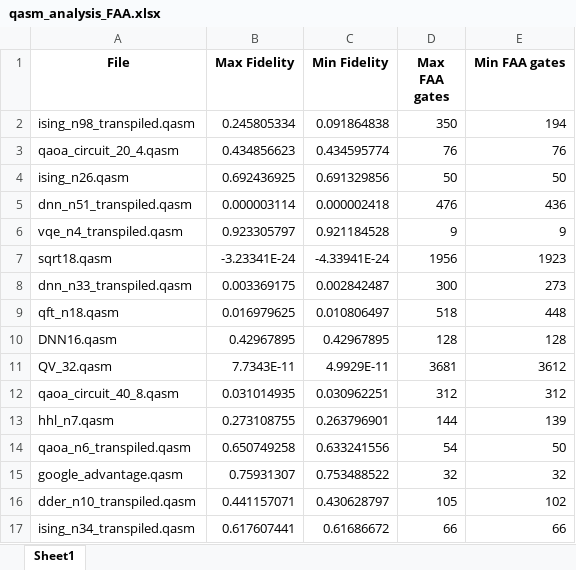
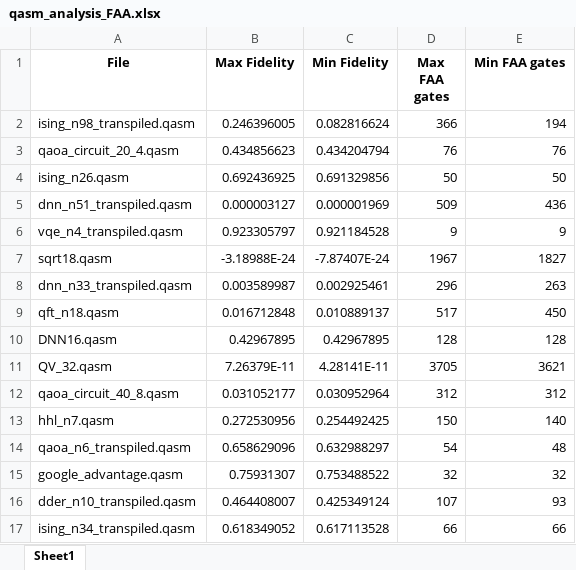
Before and after one commit to Edecker123/FCK, an Excel workbook: qasm_analysis_FAA.xlsx, sheet Sheet1, drawn as a sheet; values as stored, in another font and other column widths than the file's, no borders; the diff names each change by its address in the sheet, - before the commit and + after, or states it on an @@ line.

```diff
--- a/qasm_analysis_FAA.xlsx (sheet Sheet1)
+++ b/qasm_analysis_FAA.xlsx (sheet Sheet1)
-B2 (Max Fidelity): 0.245805334
+B2 (Max Fidelity): 0.246396005
-C2 (Min Fidelity): 0.091864838
+C2 (Min Fidelity): 0.082816624
-D2 (Max FAA gates): 350
+D2 (Max FAA gates): 366
-C3 (Min Fidelity): 0.434595774
+C3 (Min Fidelity): 0.434204794
-B5 (Max Fidelity): 0.000003114
+B5 (Max Fidelity): 0.000003127
-C5 (Min Fidelity): 0.000002418
+C5 (Min Fidelity): 0.000001969
-D5 (Max FAA gates): 476
+D5 (Max FAA gates): 509
-B7 (Max Fidelity): -3.23341E-24
+B7 (Max Fidelity): -3.18988E-24
-C7 (Min Fidelity): -4.33941E-24
+C7 (Min Fidelity): -7.87407E-24
-D7 (Max FAA gates): 1956
+D7 (Max FAA gates): 1967
-E7 (Min FAA gates): 1923
+E7 (Min FAA gates): 1827
-B8 (Max Fidelity): 0.003369175
+B8 (Max Fidelity): 0.003589987
-C8 (Min Fidelity): 0.002842487
+C8 (Min Fidelity): 0.002925461
-D8 (Max FAA gates): 300
+D8 (Max FAA gates): 296
-E8 (Min FAA gates): 273
+E8 (Min FAA gates): 263
-B9 (Max Fidelity): 0.016979625
+B9 (Max Fidelity): 0.016712848
-C9 (Min Fidelity): 0.010806497
+C9 (Min Fidelity): 0.010889137
-D9 (Max FAA gates): 518
+D9 (Max FAA gates): 517
-E9 (Min FAA gates): 448
+E9 (Min FAA gates): 450
-B11 (Max Fidelity): 7.7343E-11
+B11 (Max Fidelity): 7.26379E-11
-C11 (Min Fidelity): 4.9929E-11
+C11 (Min Fidelity): 4.28141E-11
-D11 (Max FAA gates): 3681
+D11 (Max FAA gates): 3705
-E11 (Min FAA gates): 3612
+E11 (Min FAA gates): 3621
-B12 (Max Fidelity): 0.031014935
+B12 (Max Fidelity): 0.031052177
-C12 (Min Fidelity): 0.030962251
+C12 (Min Fidelity): 0.030952964
-B13 (Max Fidelity): 0.273108755
+B13 (Max Fidelity): 0.272530956
-C13 (Min Fidelity): 0.263796901
+C13 (Min Fidelity): 0.254492425
-D13 (Max FAA gates): 144
+D13 (Max FAA gates): 150
-E13 (Min FAA gates): 139
+E13 (Min FAA gates): 140
-B14 (Max Fidelity): 0.650749258
+B14 (Max Fidelity): 0.658629096
-C14 (Min Fidelity): 0.633241556
+C14 (Min Fidelity): 0.632988297
-E14 (Min FAA gates): 50
+E14 (Min FAA gates): 48
-B16 (Max Fidelity): 0.441157071
+B16 (Max Fidelity): 0.464408007
-C16 (Min Fidelity): 0.430628797
+C16 (Min Fidelity): 0.425349124
-D16 (Max FAA gates): 105
+D16 (Max FAA gates): 107
-E16 (Min FAA gates): 102
+E16 (Min FAA gates): 93
-B17 (Max Fidelity): 0.617607441
+B17 (Max Fidelity): 0.618349052
-C17 (Min Fidelity): 0.61686672
+C17 (Min Fidelity): 0.617113528
```
Also changed, not shown: qasm_analysis_10_trap_transfer.xlsx, qasm_analysis_25_trap_transfer.xlsx, 9 other files.
